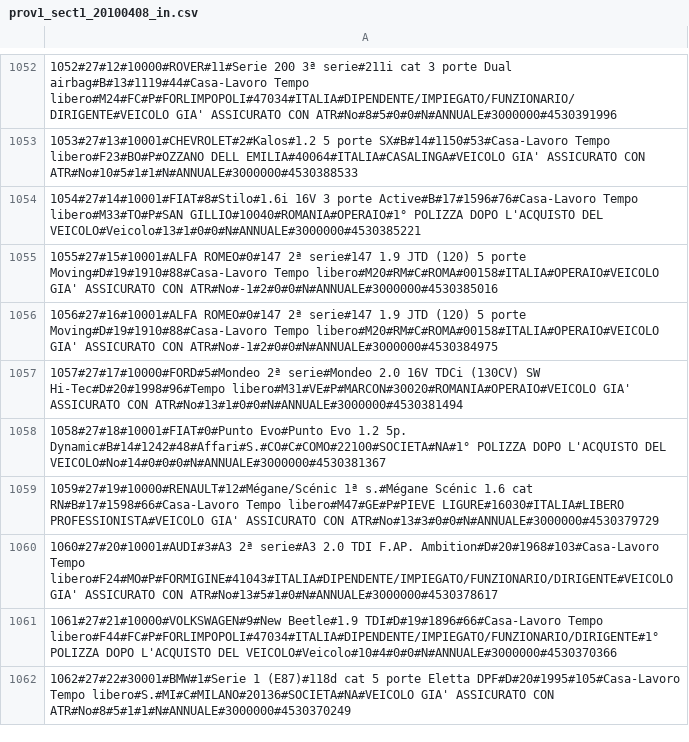
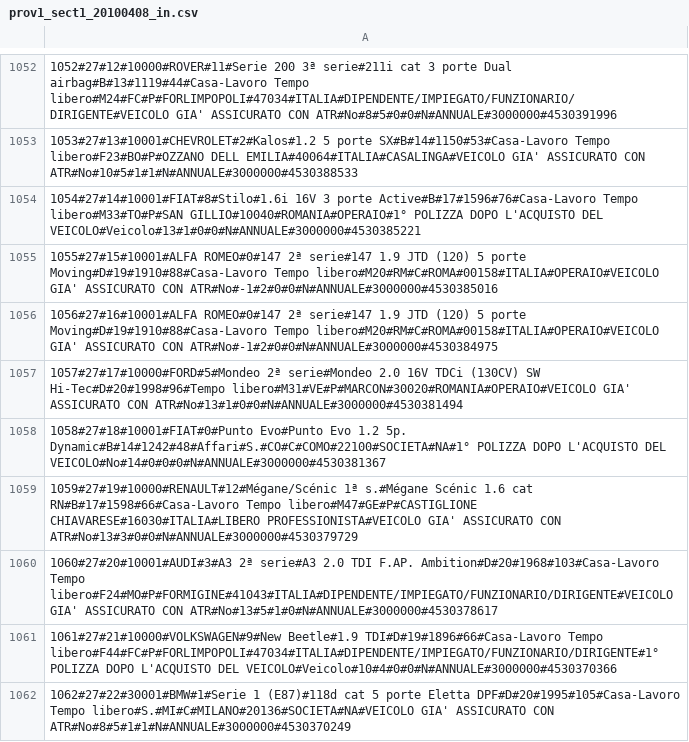
Before and after one commit to ugodiiorio/experiment, a CSV file: code/builders/etl/1_generic_profile/csv/prov1_sect1_20100408_in.csv, drawn as a sheet; only a part is shown, gaps mark what is left out.

```diff
--- a/code/builders/etl/1_generic_profile/csv/prov1_sect1_20100408_in.csv
+++ b/code/builders/etl/1_generic_profile/csv/prov1_sect1_20100408_in.csv
@@ -1058,3 +1058,3 @@
 1058#27#18#10001#FIAT#0#Punto Evo#Punto Evo 1.2 5p. Dynamic#B#14#1242#48#Affari#S.#CO#C#COMO#22100#SOCIETA#NA#1° POLIZZA DOPO L'ACQUISTO DEL VEICOLO#No#14#0#0#0#N#ANNUALE#3000000#4530381367
-1059#27#19#10000#RENAULT#12#Mégane/Scénic 1ª s.#Mégane Scénic 1.6 cat RN#B#17#1598#66#Casa-Lavoro Tempo libero#M47#GE#P#PIEVE LIGURE#16030#ITALIA#LIBERO PROFESSIONISTA#VEICOLO GIA' ASSICURATO CON ATR#No#13#3#0#0#N#ANNUALE#3000000#4530379729
+1059#27#19#10000#RENAULT#12#Mégane/Scénic 1ª s.#Mégane Scénic 1.6 cat RN#B#17#1598#66#Casa-Lavoro Tempo libero#M47#GE#P#CASTIGLIONE CHIAVARESE#16030#ITALIA#LIBERO PROFESSIONISTA#VEICOLO GIA' ASSICURATO CON ATR#No#13#3#0#0#N#ANNUALE#3000000#4530379729
 1060#27#20#10001#AUDI#3#A3 2ª serie#A3 2.0 TDI F.AP. Ambition#D#20#1968#103#Casa-Lavoro Tempo libero#F24#MO#P#FORMIGINE#41043#ITALIA#DIPENDENTE/IMPIEGATO/FUNZIONARIO/DIRIGENTE#VEICOLO GIA' ASSICURATO CON ATR#No#13#5#1#0#N#ANNUALE#3000000#4530378617
```
Also changed, not shown: 6 other files.
